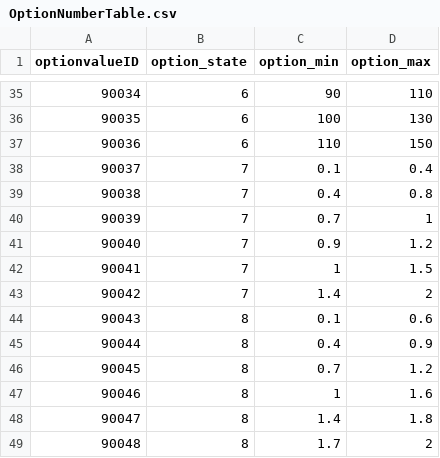
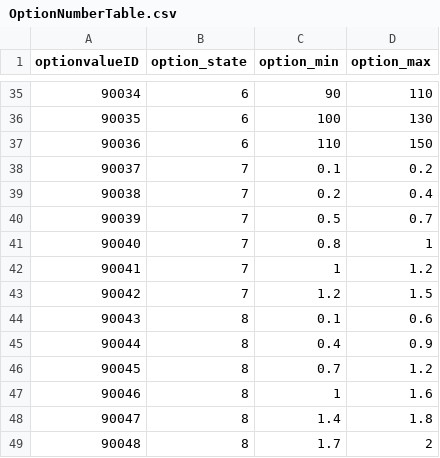
Before and after one commit to Kim-coding/SkillMaster, a CSV file: Assets/Resources/Table/OptionNumberTable.csv, drawn as a sheet; only a part is shown, gaps mark what is left out.

Commit message:
옵션 수치 테이블 수정

```diff
--- a/Assets/Resources/Table/OptionNumberTable.csv
+++ b/Assets/Resources/Table/OptionNumberTable.csv
@@ -37,8 +37,8 @@ optionvalueID,option_state,option_min,option_max
 90036,6,110,150
-90037,7,0.1,0.4
-90038,7,0.4,0.8
-90039,7,0.7,1
-90040,7,0.9,1.2
-90041,7,1,1.5
-90042,7,1.4,2
+90037,7,0.1,0.2
+90038,7,0.2,0.4
+90039,7,0.5,0.7
+90040,7,0.8,1
+90041,7,1,1.2
+90042,7,1.2,1.5
 90043,8,0.1,0.6
```
